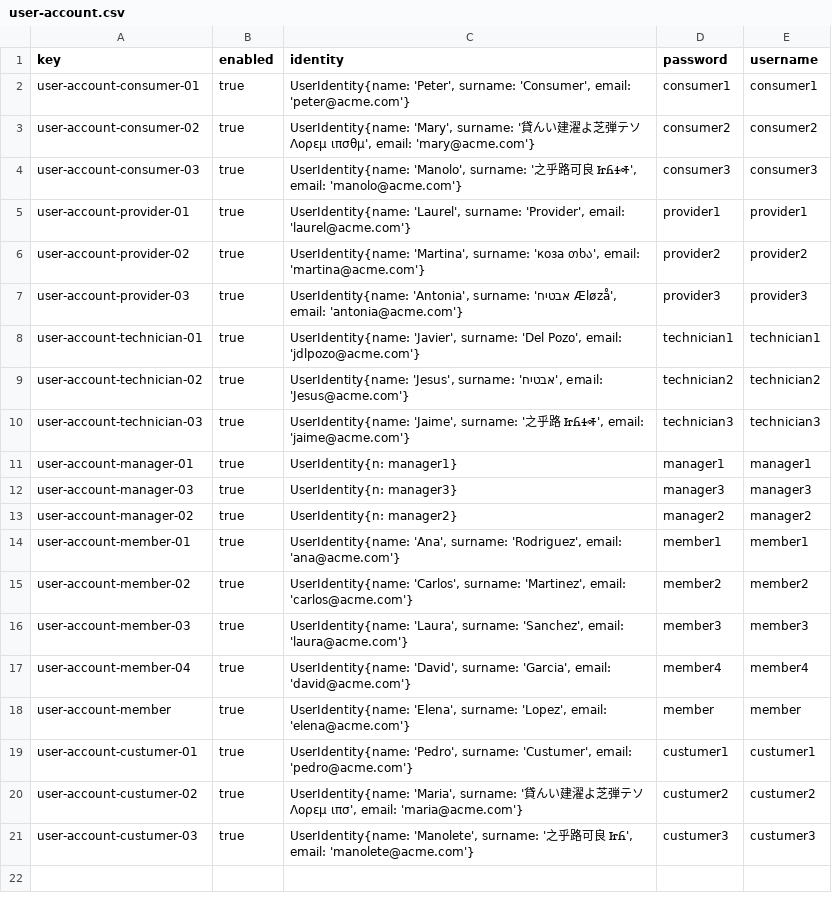
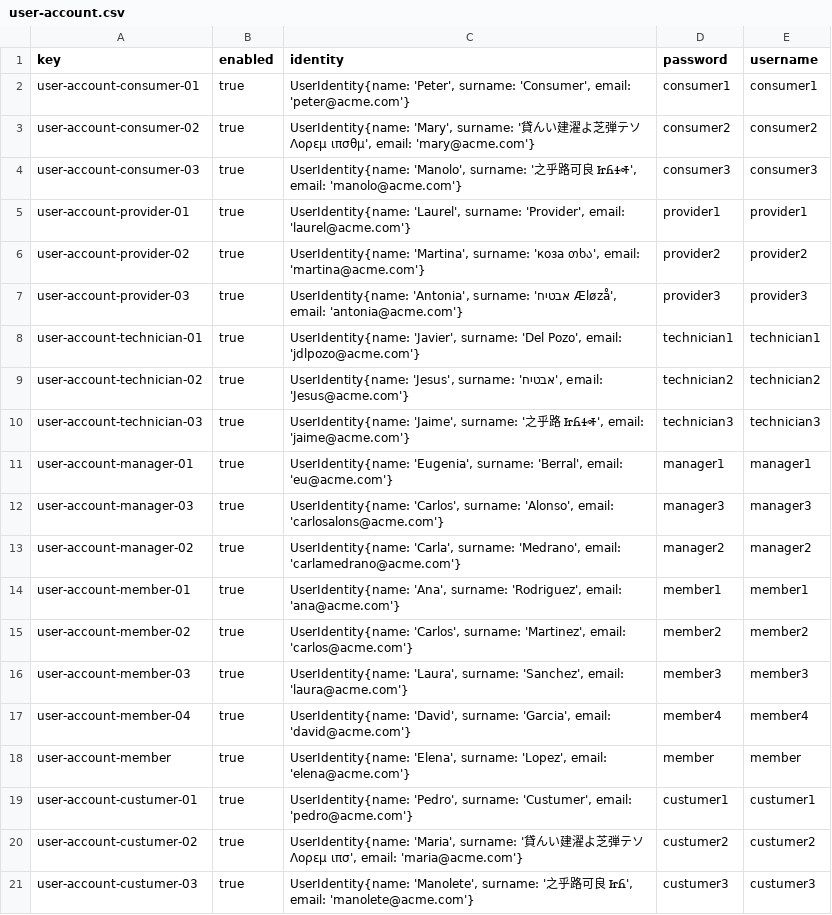
Before and after one commit to manumnzz/DP2-2425-C3-003, a CSV file: src/main/resources/WEB-INF/data/sample/user-account.csv, drawn as a sheet.

```diff
--- a/src/main/resources/WEB-INF/data/sample/user-account.csv
+++ b/src/main/resources/WEB-INF/data/sample/user-account.csv
@@ -10,5 +10,5 @@ user-account-technician-02,true,"UserIdentity{name: 'Jesus', surname: 'אבטי
 user-account-technician-03,true,"UserIdentity{name: 'Jaime', surname: '之乎路 ᏥᏲᏎᎭ', email: 'jaime@acme.com'}",technician3,technician3
-user-account-manager-01,true,UserIdentity{n: manager1},manager1,manager1
-user-account-manager-03,true,UserIdentity{n: manager3},manager3,manager3
-user-account-manager-02,true,UserIdentity{n: manager2},manager2,manager2
+user-account-manager-01,true,"UserIdentity{name: 'Eugenia', surname: 'Berral', email: 'eu@acme.com'}",manager1,manager1
+user-account-manager-03,true,"UserIdentity{name: 'Carlos', surname: 'Alonso', email: 'carlosalons@acme.com'}",manager3,manager3
+user-account-manager-02,true,"UserIdentity{name: 'Carla', surname: 'Medrano', email: 'carlamedrano@acme.com'}",manager2,manager2
 user-account-member-01,true,"UserIdentity{name: 'Ana', surname: 'Rodriguez', email: 'ana@acme.com'}",member1,member1
```
Also changed, not shown: src/main/resources/WEB-INF/data/sample/airline.csv, src/main/resources/WEB-INF/data/sample/booking.csv, 11 other files.
